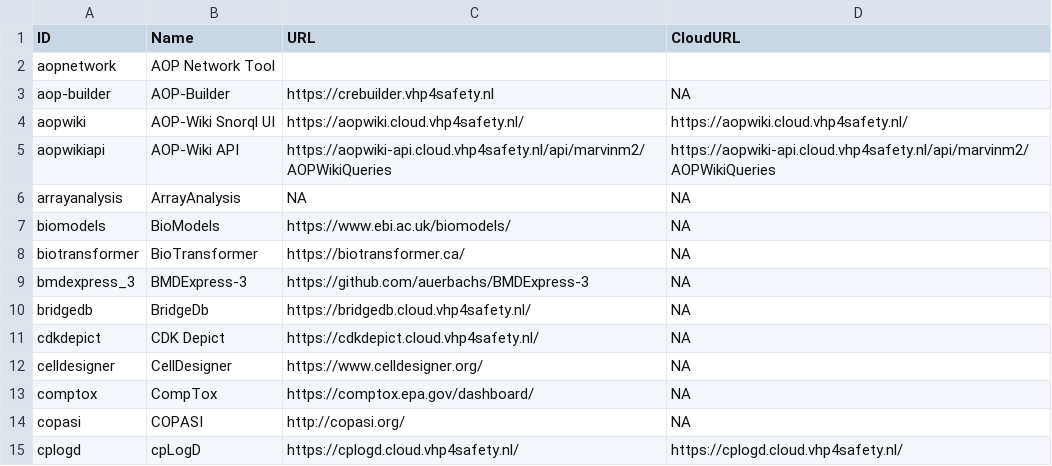
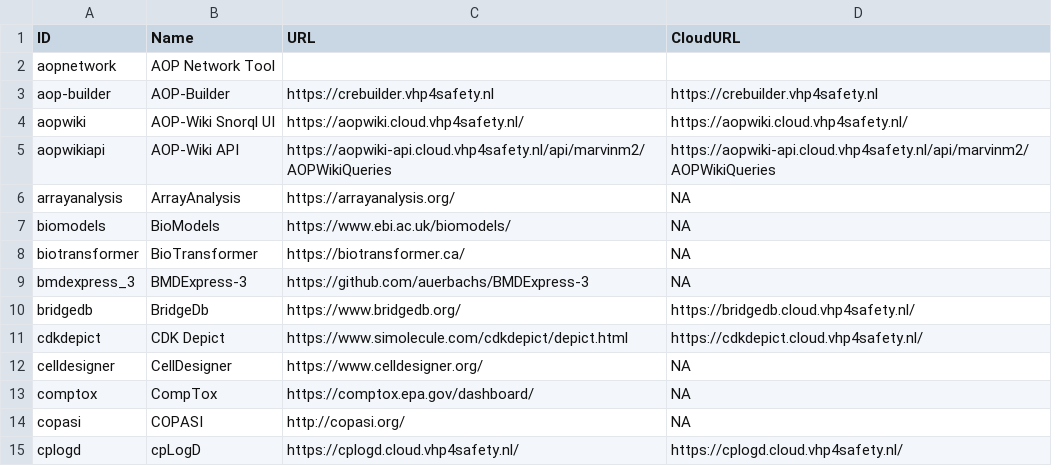
Before and after one commit to VHP4Safety/cloud, a TSV file: docs/tools.tsv, drawn as a sheet; only a part is shown; the diff covers the shown part only.

```diff
--- a/docs/tools.tsv
+++ b/docs/tools.tsv
@@ -2,6 +2,6 @@ ID	Name	URL	CloudURL
 aopnetwork	AOP Network Tool		
-aop-builder	AOP-Builder	https://crebuilder.vhp4safety.nl	NA
+aop-builder	AOP-Builder	https://crebuilder.vhp4safety.nl	https://crebuilder.vhp4safety.nl
 aopwiki	AOP-Wiki Snorql UI	https://aopwiki.cloud.vhp4safety.nl/	https://aopwiki.cloud.vhp4safety.nl/
 aopwikiapi	AOP-Wiki API	https://aopwiki-api.cloud.vhp4safety.nl/api/marvinm2/AOPWikiQueries	https://aopwiki-api.cloud.vhp4safety.nl/api/marvinm2/AOPWikiQueries
-arrayanalysis	ArrayAnalysis	NA	NA
+arrayanalysis	ArrayAnalysis	https://arrayanalysis.org/	NA
 biomodels	BioModels	https://www.ebi.ac.uk/biomodels/	NA
@@ -9,4 +9,4 @@ biotransformer	BioTransformer	https://biotransformer.ca/	NA
 bmdexpress_3	BMDExpress-3	https://github.com/auerbachs/BMDExpress-3	NA
-bridgedb	BridgeDb	https://bridgedb.cloud.vhp4safety.nl/	NA
-cdkdepict	CDK Depict	https://cdkdepict.cloud.vhp4safety.nl/	NA
+bridgedb	BridgeDb	https://www.bridgedb.org/	https://bridgedb.cloud.vhp4safety.nl/
+cdkdepict	CDK Depict	https://www.simolecule.com/cdkdepict/depict.html	https://cdkdepict.cloud.vhp4safety.nl/
 celldesigner	CellDesigner	https://www.celldesigner.org/	NA
```
Also changed, not shown: 8 edited cells elsewhere in this file, 9 other files.
